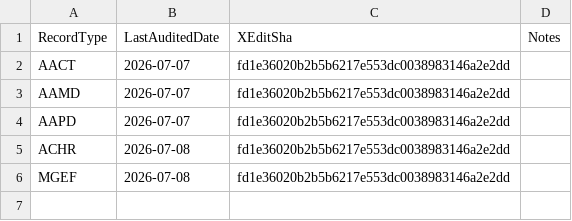
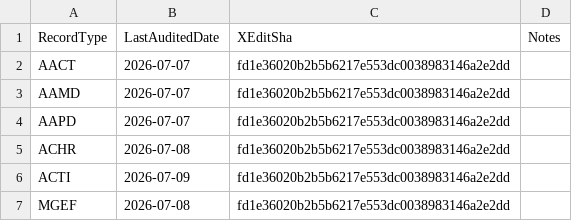
Before and after one commit to Noggog/Mutagen, a CSV file: RecordAudits/Starfield.csv, drawn as a sheet.

Commit message:
ACTI

```diff
--- a/RecordAudits/Starfield.csv
+++ b/RecordAudits/Starfield.csv
@@ -5,2 +5,3 @@ AAPD,2026-07-07,fd1e36020b2b5b6217e553dc0038983146a2e2dd,
 ACHR,2026-07-08,fd1e36020b2b5b6217e553dc0038983146a2e2dd,
+ACTI,2026-07-09,fd1e36020b2b5b6217e553dc0038983146a2e2dd,
 MGEF,2026-07-08,fd1e36020b2b5b6217e553dc0038983146a2e2dd,
```
Also changed, not shown: 6 other files.
